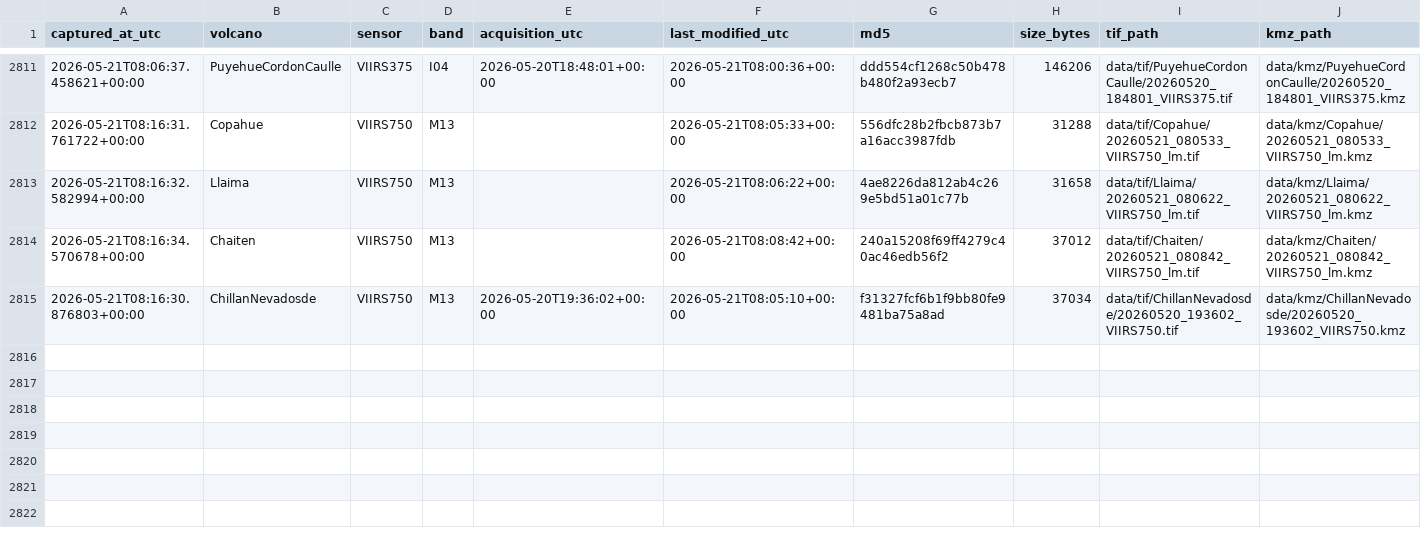
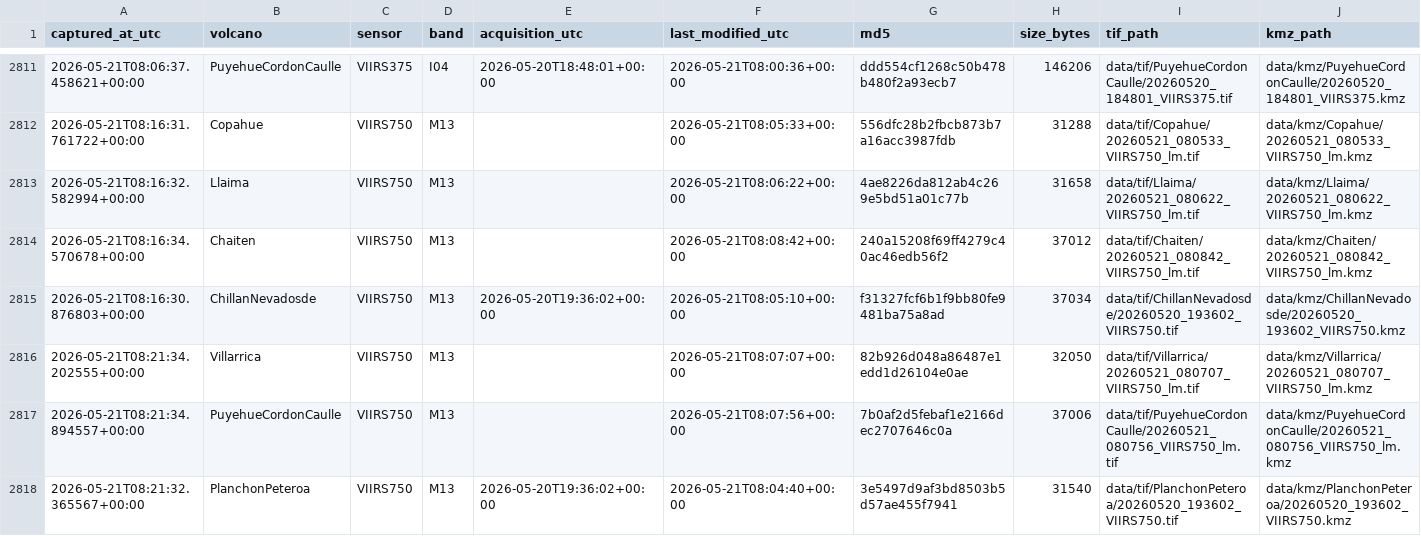
Before and after one commit to MendozaVolcanic/mirova-tif-archive, a CSV file: index.csv, drawn as a sheet; only a part is shown, gaps mark what is left out.

```diff
--- a/index.csv
+++ b/index.csv
@@ -2815 +2815,4 @@ captured_at_utc,volcano,sensor,band,acquisition_utc,last_modified_utc,md5,size_b
 2026-05-21T08:16:30.876803+00:00,ChillanNevadosde,VIIRS750,M13,2026-05-20T19:36:02+00:00,2026-05-21T08:05:10+00:00,f31327fcf6b1f9bb80fe9481ba75a8ad,37034,data/tif/ChillanNevadosde/20260520_193602_VIIRS750.tif,data/kmz/ChillanNevadosde/20260520_193602_VIIRS750.kmz
+2026-05-21T08:21:34.202555+00:00,Villarrica,VIIRS750,M13,,2026-05-21T08:07:07+00:00,82b926d048a86487e1edd1d26104e0ae,32050,data/tif/Villarrica/20260521_080707_VIIRS750_lm.tif,data/kmz/Villarrica/20260521_080707_VIIRS750_lm.kmz
+2026-05-21T08:21:34.894557+00:00,PuyehueCordonCaulle,VIIRS750,M13,,2026-05-21T08:07:56+00:00,7b0af2d5febaf1e2166dec2707646c0a,37006,data/tif/PuyehueCordonCaulle/20260521_080756_VIIRS750_lm.tif,data/kmz/PuyehueCordonCaulle/20260521_080756_VIIRS750_lm.kmz
+2026-05-21T08:21:32.365567+00:00,PlanchonPeteroa,VIIRS750,M13,2026-05-20T19:36:02+00:00,2026-05-21T08:04:40+00:00,3e5497d9af3bd8503b5d57ae455f7941,31540,data/tif/PlanchonPeteroa/20260520_193602_VIIRS750.tif,data/kmz/PlanchonPeteroa/20260520_193602_VIIRS750.kmz
```
Also changed, not shown: 24 other files.
